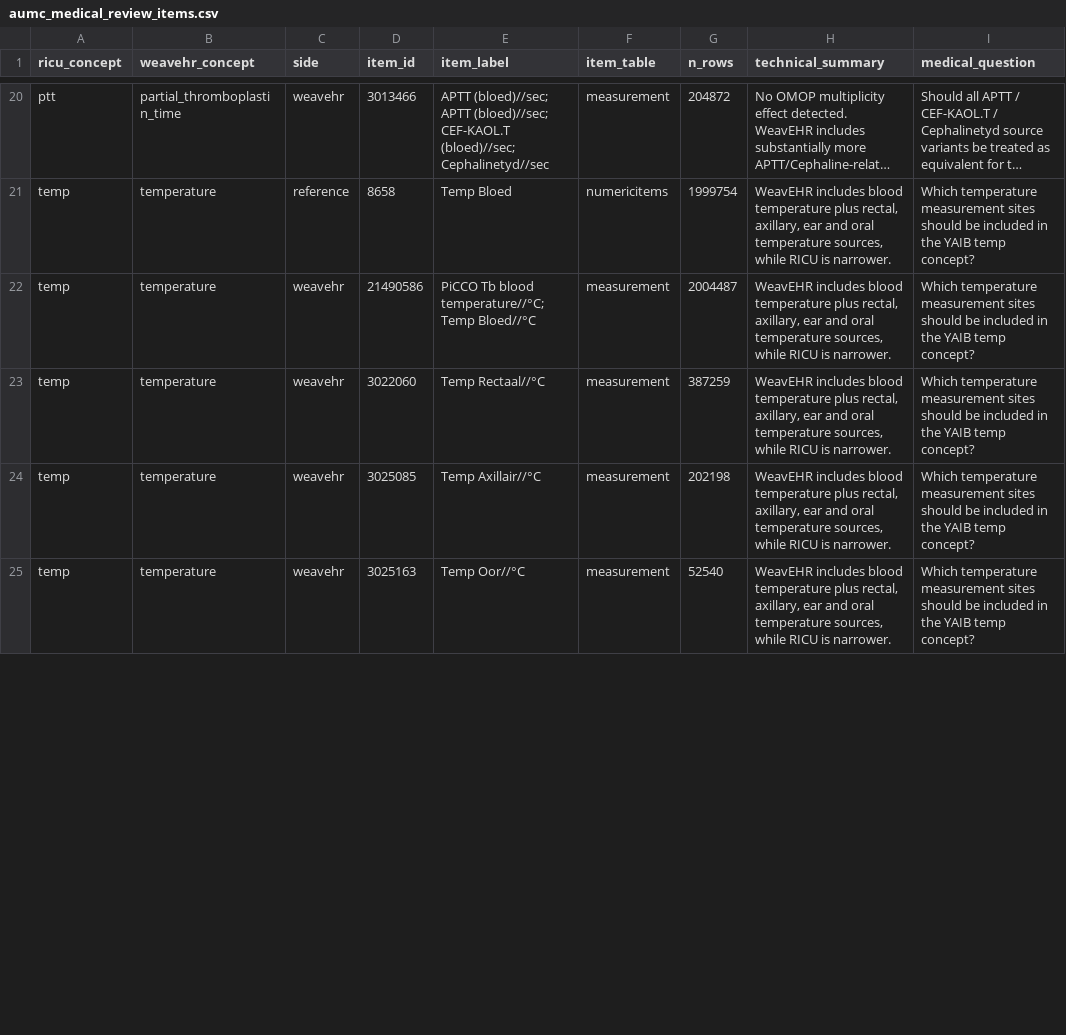
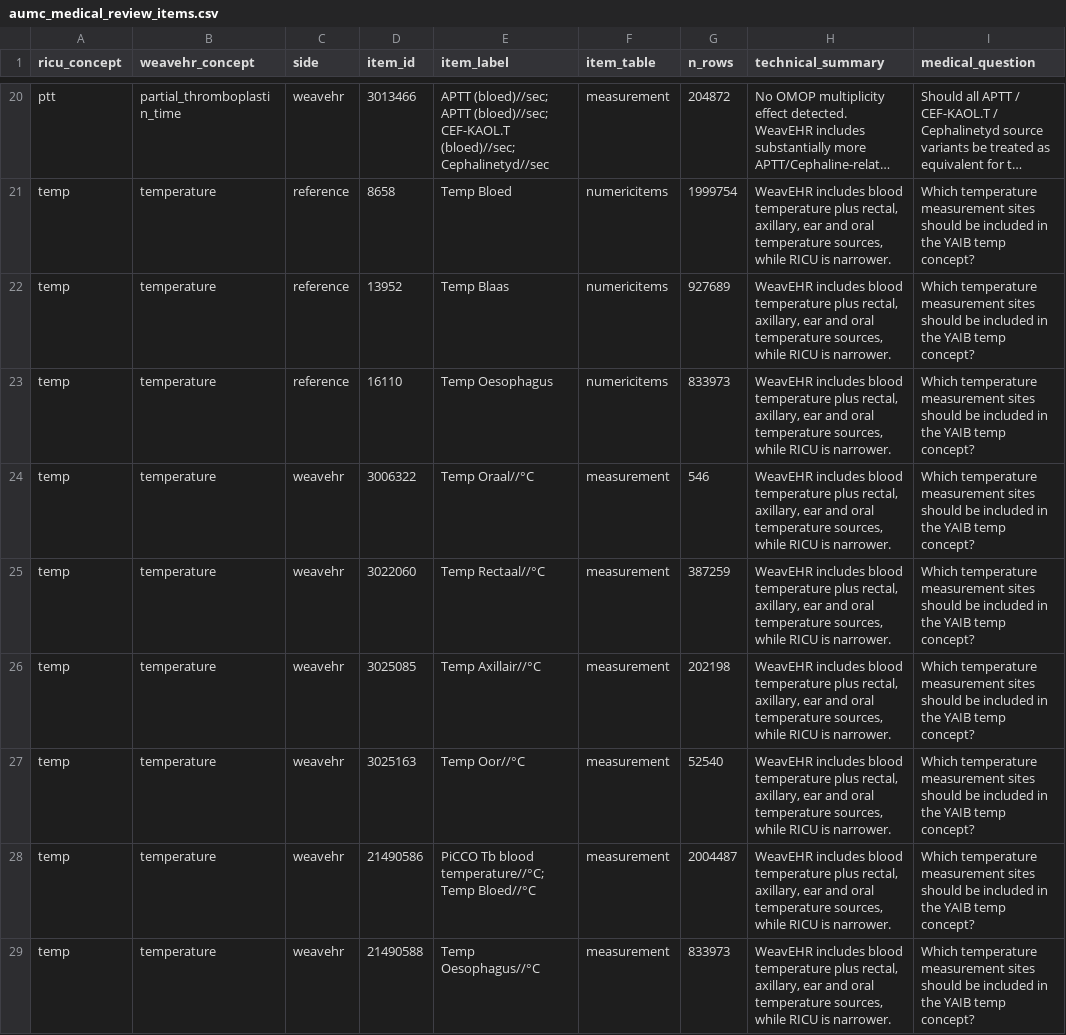
Before and after one commit to TobiasVeronaLaser/weavehr-yaib, a CSV file: docs/validation/aumc_medical_review_items.csv, drawn as a sheet; only a part is shown, gaps mark what is left out; long unchanged cells end in …; addresses are those after the commit; the diff covers the shown part only; the diff names each change by its address in the sheet, - before the commit and + after, or states it on an @@ line.

Commit message:
docs: complete AUMC temperature review sources

```diff
--- a/docs/validation/aumc_medical_review_items.csv
+++ b/docs/validation/aumc_medical_review_items.csv
+row 22: temp | temperature | reference | 13952 | Temp Blaas | numericitems | 927689 | WeavEHR includes blood temperature plus rectal, axillary, ear and oral temperature sources, while RICU is narrower. | Which temperature measurement sites should be included in the YAIB temp concept?
-C23 (side): weavehr
+C23 (side): reference
-D23 (item_id): 21490586
+D23 (item_id): 16110
-E23 (item_label): PiCCO Tb blood temperature//°C; Temp Bloed//°C
+E23 (item_label): Temp Oesophagus
-F23 (item_table): measurement
+F23 (item_table): numericitems
-G23 (n_rows): 2004487
+G23 (n_rows): 833973
+row 24: temp | temperature | weavehr | 3006322 | Temp Oraal//°C | measurement | 546 | WeavEHR includes blood temperature plus rectal, axillary, ear and oral temperature sources, while RICU is narrower. | Which temperature measurement sites should be included in the YAIB temp concept?
+row 28: temp | temperature | weavehr | 21490586 | PiCCO Tb blood temperature//°C; Temp Bloed//°C | measurement | 2004487 | WeavEHR includes blood temperature plus rectal, axillary, ear and oral temperature sources, while RICU is narrower. | Which temperature measurement sites should be included in the YAIB temp concept?
+row 29: temp | temperature | weavehr | 21490588 | Temp Oesophagus//°C | measurement | 833973 | WeavEHR includes blood temperature plus rectal, axillary, ear and oral temperature sources, while RICU is narrower. | Which temperature measurement sites should be included in the YAIB temp concept?
```
Also changed, not shown: 5 moved rows and 3 edited cells elsewhere in this file, docs/validation/aumc_medical_review_value_summary.csv, 1 other file.
